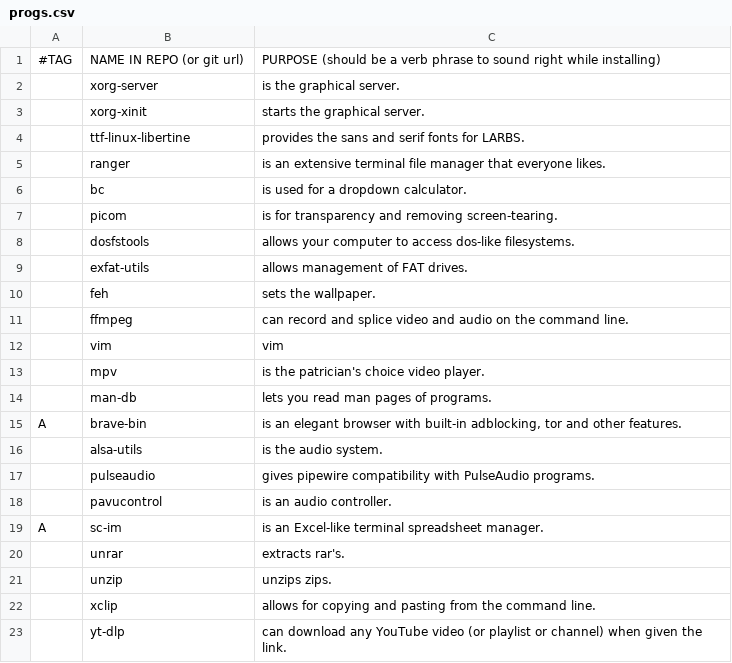
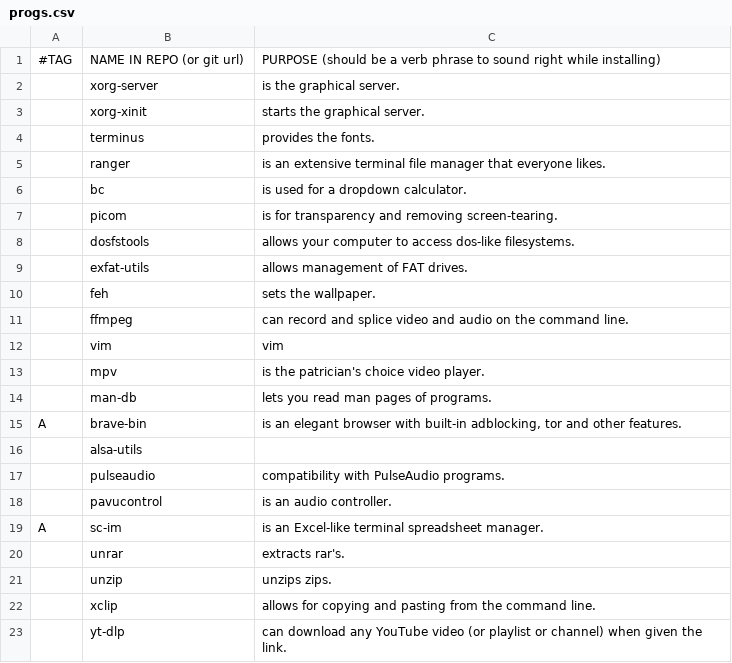
Before and after one commit to wit71/larbs, a CSV file: progs.csv, drawn as a sheet; only a part is shown.

Commit message:
Update progs.csv

```diff
--- a/progs.csv
+++ b/progs.csv
@@ -3,3 +3,3 @@
 ,xorg-xinit,starts the graphical server.
-,ttf-linux-libertine,provides the sans and serif fonts for LARBS.
+,terminus,provides the fonts.
 ,ranger,is an extensive terminal file manager that everyone likes.
@@ -15,4 +15,4 @@
 A,brave-bin,"is an elegant browser with built-in adblocking, tor and other features."
-,alsa-utils,is the audio system.
-,pulseaudio,gives pipewire compatibility with PulseAudio programs.
+,alsa-utils,
+,pulseaudio,compatibility with PulseAudio programs.
 ,pavucontrol,is an audio controller.
```
